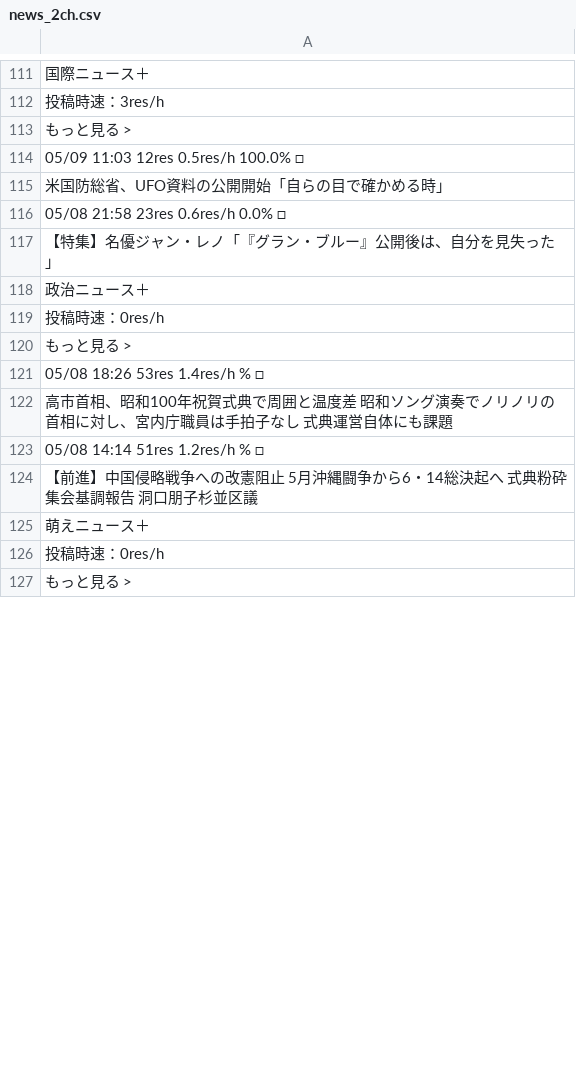
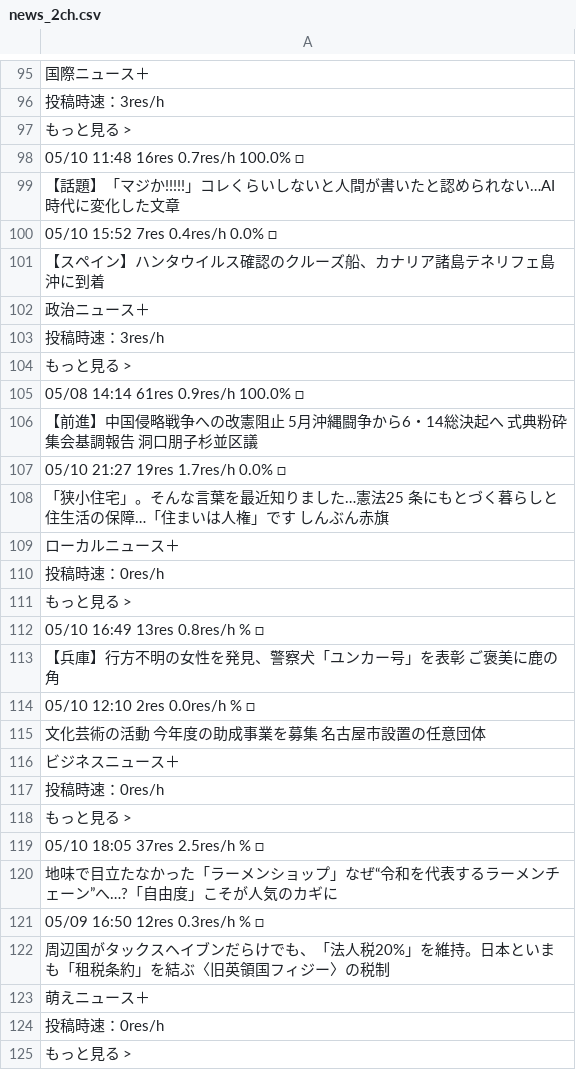
Before and after one commit to keroppa88/news, a CSV file: news_2ch.csv, drawn as a sheet; only a part is shown, gaps mark what is left out; the diff covers the shown part only.

```diff
--- a/news_2ch.csv
+++ b/news_2ch.csv
@@ -113,13 +97,27 @@
 "もっと見る >"
-"05/09 11:03 12res 0.5res/h 100.0% □"
-"米国防総省、UFO資料の公開開始「自らの目で確かめる時」 "
-"05/08 21:58 23res 0.6res/h 0.0% □"
-"【特集】名優ジャン・レノ「『グラン・ブルー』公開後は、自分を見失った」 "
+"05/10 11:48 16res 0.7res/h 100.0% □"
+"【話題】「マジか!!!!!」コレくらいしないと人間が書いたと認められない…AI時代に変化した文章"
+"05/10 15:52 7res 0.4res/h 0.0% □"
+"【スペイン】ハンタウイルス確認のクルーズ船、カナリア諸島テネリフェ島沖に到着 "
 "政治ニュース＋"
+"投稿時速：3res/h"
+"もっと見る >"
+"05/08 14:14 61res 0.9res/h 100.0% □"
+"【前進】中国侵略戦争への改憲阻止 5月沖縄闘争から6・14総決起へ 式典粉砕集会基調報告 洞口朋子杉並区議 "
+"05/10 21:27 19res 1.7res/h 0.0% □"
+"「狭小住宅」。そんな言葉を最近知りました…憲法25 条にもとづく暮らしと住生活の保障…「住まいは人権」です しんぶん赤旗"
+"ローカルニュース＋"
 "投稿時速：0res/h"
 "もっと見る >"
-"05/08 18:26 53res 1.4res/h % □"
-"高市首相、昭和100年祝賀式典で周囲と温度差 昭和ソング演奏でノリノリの首相に対し、宮内庁職員は手拍子なし 式典運営自体にも課題 "
-"05/08 14:14 51res 1.2res/h % □"
-"【前進】中国侵略戦争への改憲阻止 5月沖縄闘争から6・14総決起へ 式典粉砕集会基調報告 洞口朋子杉並区議 "
+"05/10 16:49 13res 0.8res/h % □"
+"【兵庫】行方不明の女性を発見、警察犬「ユンカー号」を表彰 ご褒美に鹿の角 "
+"05/10 12:10 2res 0.0res/h % □"
+"文化芸術の活動 今年度の助成事業を募集 名古屋市設置の任意団体 "
+"ビジネスニュース＋"
+"投稿時速：0res/h"
+"もっと見る >"
+"05/10 18:05 37res 2.5res/h % □"
+"地味で目立たなかった「ラーメンショップ」なぜ“令和を代表するラーメンチェーン”へ…?「自由度」こそが人気のカギに "
+"05/09 16:50 12res 0.3res/h % □"
+"周辺国がタックスヘイブンだらけでも、「法人税20%」を維持。日本といまも「租税条約」を結ぶ〈旧英領国フィジー〉の税制 "
 "萌えニュース＋"
```
Also changed, not shown: 27 added rows, 36 removed rows, 2 moved rows and 80 edited cells elsewhere in this file, news.csv, news_ai.csv, 10 other files.
